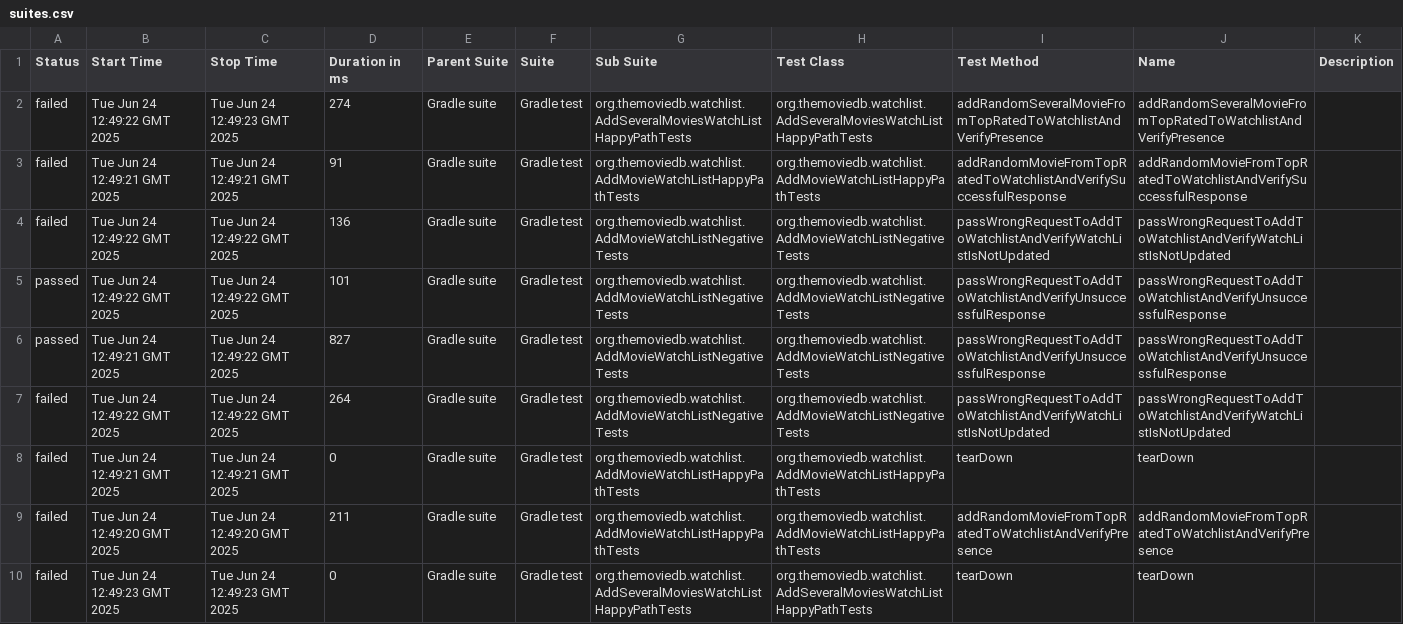
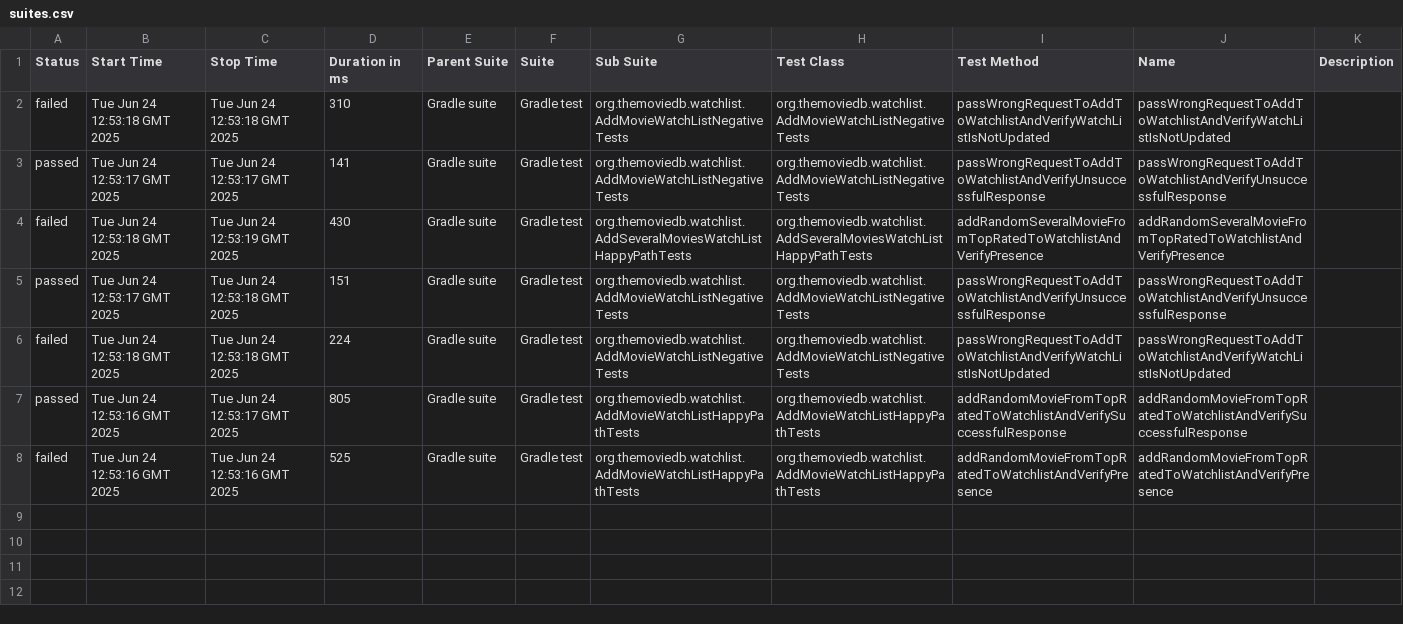
Before and after one commit to Zhyzhyrii/the-moviedb-test-project, a CSV file: 20/data/suites.csv, drawn as a sheet.

```diff
--- a/20/data/suites.csv
+++ b/20/data/suites.csv
@@ -1,10 +1,8 @@
 "Status","Start Time","Stop Time","Duration in ms","Parent Suite","Suite","Sub Suite","Test Class","Test Method","Name","Description"
-"failed","Tue Jun 24 12:49:22 GMT 2025","Tue Jun 24 12:49:23 GMT 2025","274","Gradle suite","Gradle test","org.themoviedb.watchlist.AddSeveralMoviesWatchListHappyPathTests","org.themoviedb.watchlist.AddSeveralMoviesWatchListHappyPathTests","addRandomSeveralMovieFromTopRatedToWatchlistAndVerifyPresence","addRandomSeveralMovieFromTopRatedToWatchlistAndVerifyPresence",""
-"failed","Tue Jun 24 12:49:21 GMT 2025","Tue Jun 24 12:49:21 GMT 2025","91","Gradle suite","Gradle test","org.themoviedb.watchlist.AddMovieWatchListHappyPathTests","org.themoviedb.watchlist.AddMovieWatchListHappyPathTests","addRandomMovieFromTopRatedToWatchlistAndVerifySuccessfulResponse","addRandomMovieFromTopRatedToWatchlistAndVerifySuccessfulResponse",""
-"failed","Tue Jun 24 12:49:22 GMT 2025","Tue Jun 24 12:49:22 GMT 2025","136","Gradle suite","Gradle test","org.themoviedb.watchlist.AddMovieWatchListNegativeTests","org.themoviedb.watchlist.AddMovieWatchListNegativeTests","passWrongRequestToAddToWatchlistAndVerifyWatchListIsNotUpdated","passWrongRequestToAddToWatchlistAndVerifyWatchListIsNotUpdated",""
-"passed","Tue Jun 24 12:49:22 GMT 2025","Tue Jun 24 12:49:22 GMT 2025","101","Gradle suite","Gradle test","org.themoviedb.watchlist.AddMovieWatchListNegativeTests","org.themoviedb.watchlist.AddMovieWatchListNegativeTests","passWrongRequestToAddToWatchlistAndVerifyUnsuccessfulResponse","passWrongRequestToAddToWatchlistAndVerifyUnsuccessfulResponse",""
-"passed","Tue Jun 24 12:49:21 GMT 2025","Tue Jun 24 12:49:22 GMT 2025","827","Gradle suite","Gradle test","org.themoviedb.watchlist.AddMovieWatchListNegativeTests","org.themoviedb.watchlist.AddMovieWatchListNegativeTests","passWrongRequestToAddToWatchlistAndVerifyUnsuccessfulResponse","passWrongRequestToAddToWatchlistAndVerifyUnsuccessfulResponse",""
-"failed","Tue Jun 24 12:49:22 GMT 2025","Tue Jun 24 12:49:22 GMT 2025","264","Gradle suite","Gradle test","org.themoviedb.watchlist.AddMovieWatchListNegativeTests","org.themoviedb.watchlist.AddMovieWatchListNegativeTests","passWrongRequestToAddToWatchlistAndVerifyWatchListIsNotUpdated","passWrongRequestToAddToWatchlistAndVerifyWatchListIsNotUpdated",""
-"failed","Tue Jun 24 12:49:21 GMT 2025","Tue Jun 24 12:49:21 GMT 2025","0","Gradle suite","Gradle test","org.themoviedb.watchlist.AddMovieWatchListHappyPathTests","org.themoviedb.watchlist.AddMovieWatchListHappyPathTests","tearDown","tearDown",""
-"failed","Tue Jun 24 12:49:20 GMT 2025","Tue Jun 24 12:49:20 GMT 2025","211","Gradle suite","Gradle test","org.themoviedb.watchlist.AddMovieWatchListHappyPathTests","org.themoviedb.watchlist.AddMovieWatchListHappyPathTests","addRandomMovieFromTopRatedToWatchlistAndVerifyPresence","addRandomMovieFromTopRatedToWatchlistAndVerifyPresence",""
-"failed","Tue Jun 24 12:49:23 GMT 2025","Tue Jun 24 12:49:23 GMT 2025","0","Gradle suite","Gradle test","org.themoviedb.watchlist.AddSeveralMoviesWatchListHappyPathTests","org.themoviedb.watchlist.AddSeveralMoviesWatchListHappyPathTests","tearDown","tearDown",""
+"failed","Tue Jun 24 12:53:18 GMT 2025","Tue Jun 24 12:53:18 GMT 2025","310","Gradle suite","Gradle test","org.themoviedb.watchlist.AddMovieWatchListNegativeTests","org.themoviedb.watchlist.AddMovieWatchListNegativeTests","passWrongRequestToAddToWatchlistAndVerifyWatchListIsNotUpdated","passWrongRequestToAddToWatchlistAndVerifyWatchListIsNotUpdated",""
+"passed","Tue Jun 24 12:53:17 GMT 2025","Tue Jun 24 12:53:17 GMT 2025","141","Gradle suite","Gradle test","org.themoviedb.watchlist.AddMovieWatchListNegativeTests","org.themoviedb.watchlist.AddMovieWatchListNegativeTests","passWrongRequestToAddToWatchlistAndVerifyUnsuccessfulResponse","passWrongRequestToAddToWatchlistAndVerifyUnsuccessfulResponse",""
+"failed","Tue Jun 24 12:53:18 GMT 2025","Tue Jun 24 12:53:19 GMT 2025","430","Gradle suite","Gradle test","org.themoviedb.watchlist.AddSeveralMoviesWatchListHappyPathTests","org.themoviedb.watchlist.AddSeveralMoviesWatchListHappyPathTests","addRandomSeveralMovieFromTopRatedToWatchlistAndVerifyPresence","addRandomSeveralMovieFromTopRatedToWatchlistAndVerifyPresence",""
+"passed","Tue Jun 24 12:53:17 GMT 2025","Tue Jun 24 12:53:18 GMT 2025","151","Gradle suite","Gradle test","org.themoviedb.watchlist.AddMovieWatchListNegativeTests","org.themoviedb.watchlist.AddMovieWatchListNegativeTests","passWrongRequestToAddToWatchlistAndVerifyUnsuccessfulResponse","passWrongRequestToAddToWatchlistAndVerifyUnsuccessfulResponse",""
+"failed","Tue Jun 24 12:53:18 GMT 2025","Tue Jun 24 12:53:18 GMT 2025","224","Gradle suite","Gradle test","org.themoviedb.watchlist.AddMovieWatchListNegativeTests","org.themoviedb.watchlist.AddMovieWatchListNegativeTests","passWrongRequestToAddToWatchlistAndVerifyWatchListIsNotUpdated","passWrongRequestToAddToWatchlistAndVerifyWatchListIsNotUpdated",""
+"passed","Tue Jun 24 12:53:16 GMT 2025","Tue Jun 24 12:53:17 GMT 2025","805","Gradle suite","Gradle test","org.themoviedb.watchlist.AddMovieWatchListHappyPathTests","org.themoviedb.watchlist.AddMovieWatchListHappyPathTests","addRandomMovieFromTopRatedToWatchlistAndVerifySuccessfulResponse","addRandomMovieFromTopRatedToWatchlistAndVerifySuccessfulResponse",""
+"failed","Tue Jun 24 12:53:16 GMT 2025","Tue Jun 24 12:53:16 GMT 2025","525","Gradle suite","Gradle test","org.themoviedb.watchlist.AddMovieWatchListHappyPathTests","org.themoviedb.watchlist.AddMovieWatchListHappyPathTests","addRandomMovieFromTopRatedToWatchlistAndVerifyPresence","addRandomMovieFromTopRatedToWatchlistAndVerifyPresence",""
```
Also changed, not shown: 38 other files.
